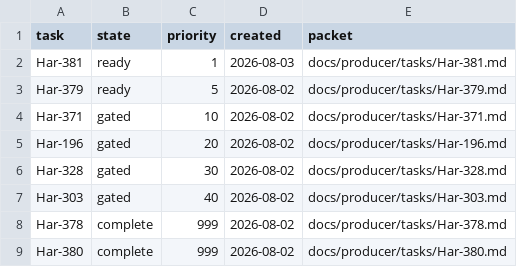
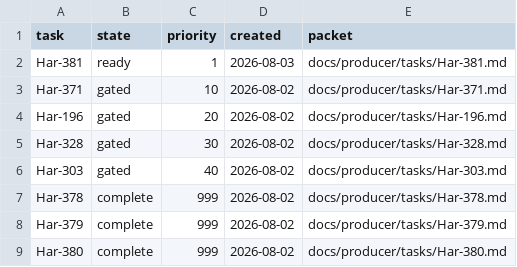
Before and after one commit to rioyokotalab/harness, a TSV file: docs/producer/index.tsv, drawn as a sheet; removed rows and columns are numbered as before the commit, all else as after; the diff names each change by its address in the sheet, - before the commit and + after, or states it on an @@ line.

Commit message:
Reconcile terminal producer receipts (#584)
Co-authored-by: harness-test <harness-test.invalid>

```diff
--- a/docs/producer/index.tsv
+++ b/docs/producer/index.tsv
-row 3: Har-379 | ready | 5 | 2026-08-02 | docs/producer/tasks/Har-379.md
+row 8: Har-379 | complete | 999 | 2026-08-02 | docs/producer/tasks/Har-379.md
```
Also changed, not shown: 2 other files.
